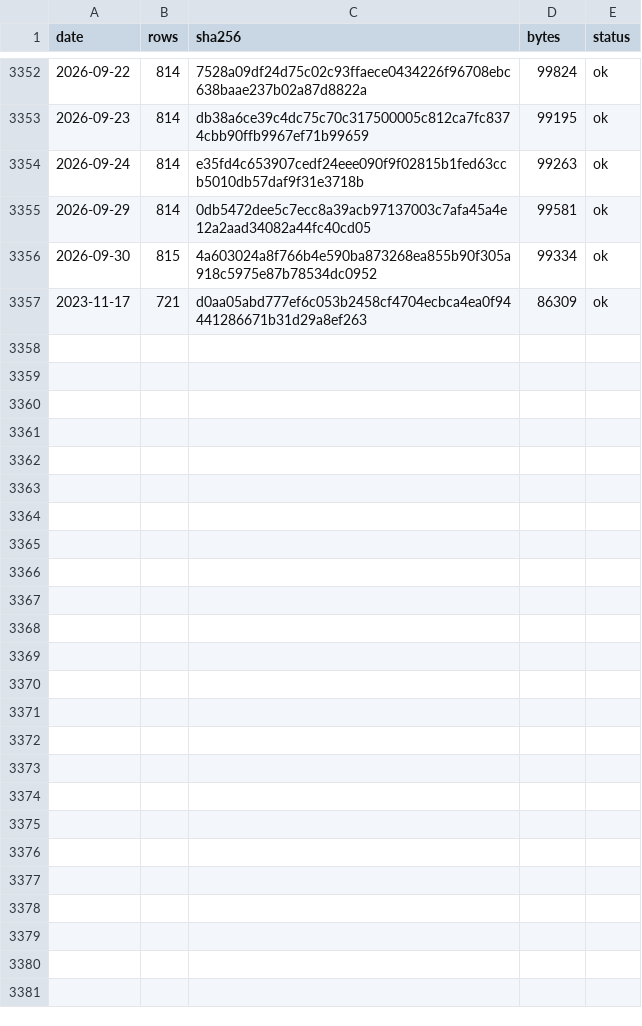
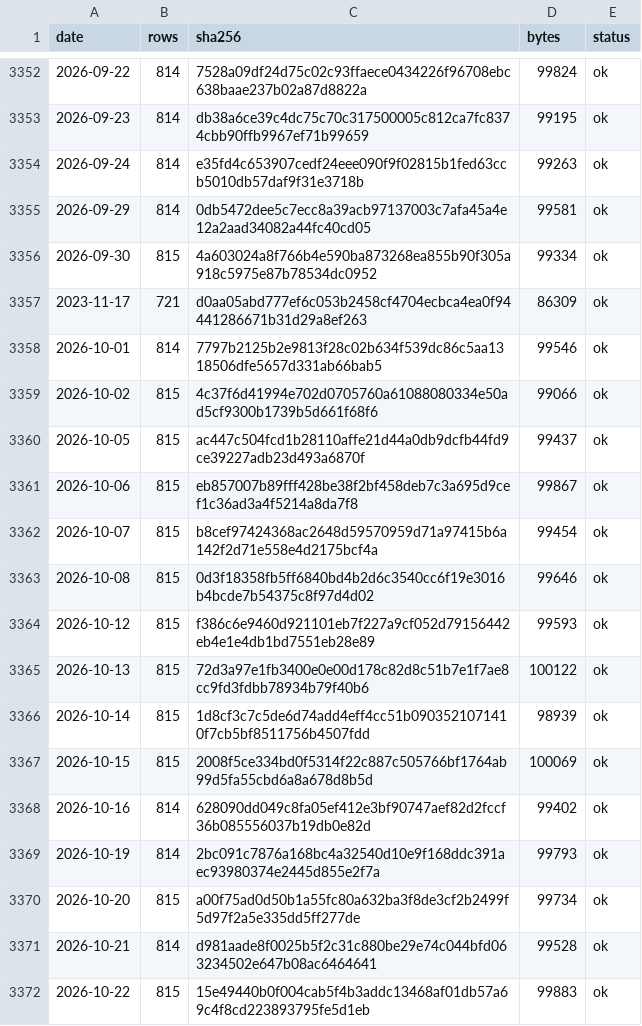
Before and after one commit to 479dvcs8zv-create/gate-probe, a CSV file: results/backtest-data/chips/tpex_lending-days.csv, drawn as a sheet; only a part is shown, gaps mark what is left out.

```diff
--- a/results/backtest-data/chips/tpex_lending-days.csv
+++ b/results/backtest-data/chips/tpex_lending-days.csv
@@ -3357 +3357,16 @@ date,rows,sha256,bytes,status
 2023-11-17,721,d0aa05abd777ef6c053b2458cf4704ecbca4ea0f94441286671b31d29a8ef263,86309,ok
+2026-10-01,814,7797b2125b2e9813f28c02b634f539dc86c5aa1318506dfe5657d331ab66bab5,99546,ok
+2026-10-02,815,4c37f6d41994e702d0705760a61088080334e50ad5cf9300b1739b5d661f68f6,99066,ok
+2026-10-05,815,ac447c504fcd1b28110affe21d44a0db9dcfb44fd9ce39227adb23d493a6870f,99437,ok
+2026-10-06,815,eb857007b89fff428be38f2bf458deb7c3a695d9cef1c36ad3a4f5214a8da7f8,99867,ok
+2026-10-07,815,b8cef97424368ac2648d59570959d71a97415b6a142f2d71e558e4d2175bcf4a,99454,ok
+2026-10-08,815,0d3f18358fb5ff6840bd4b2d6c3540cc6f19e3016b4bcde7b54375c8f97d4d02,99646,ok
+2026-10-12,815,f386c6e9460d921101eb7f227a9cf052d79156442eb4e1e4db1bd7551eb28e89,99593,ok
+2026-10-13,815,72d3a97e1fb3400e0e00d178c82d8c51b7e1f7ae8cc9fd3fdbb78934b79f40b6,100122,ok
+2026-10-14,815,1d8cf3c7c5de6d74add4eff4cc51b0903521071410f7cb5bf8511756b4507fdd,98939,ok
+2026-10-15,815,2008f5ce334bd0f5314f22c887c505766bf1764ab99d5fa55cbd6a8a678d8b5d,100069,ok
+2026-10-16,814,628090dd049c8fa05ef412e3bf90747aef82d2fccf36b085556037b19db0e82d,99402,ok
+2026-10-19,814,2bc091c7876a168bc4a32540d10e9f168ddc391aec93980374e2445d855e2f7a,99793,ok
+2026-10-20,815,a00f75ad0d50b1a55fc80a632ba3f8de3cf2b2499f5d97f2a5e335dd5ff277de,99734,ok
+2026-10-21,814,d981aade8f0025b5f2c31c880be29e74c044bfd063234502e647b08ac6464641,99528,ok
+2026-10-22,815,15e49440b0f004cab5f4b3addc13468af01db57a69c4f8cd223893795fe5d1eb,99883,ok
```
Also changed, not shown: 1 other file.
